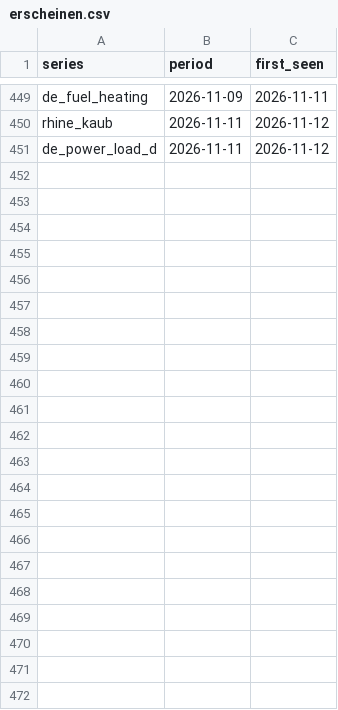
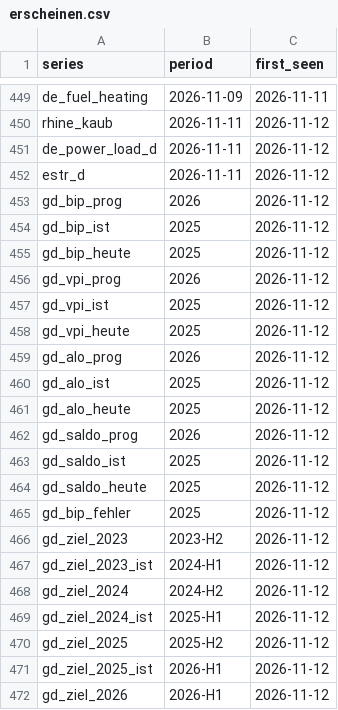
Before and after one commit to wfhungerland/konjunkturmonitor, a CSV file: data/archive/erscheinen.csv, drawn as a sheet; only a part is shown, gaps mark what is left out; the diff names each change by its address in the sheet, - before the commit and + after, or states it on an @@ line.

```diff
--- a/data/archive/erscheinen.csv
+++ b/data/archive/erscheinen.csv
+row 452: estr_d | 2026-11-11 | 2026-11-12
+row 453: gd_bip_prog | 2026 | 2026-11-12
+row 454: gd_bip_ist | 2025 | 2026-11-12
+row 455: gd_bip_heute | 2025 | 2026-11-12
+row 456: gd_vpi_prog | 2026 | 2026-11-12
+row 457: gd_vpi_ist | 2025 | 2026-11-12
+row 458: gd_vpi_heute | 2025 | 2026-11-12
+row 459: gd_alo_prog | 2026 | 2026-11-12
+row 460: gd_alo_ist | 2025 | 2026-11-12
+row 461: gd_alo_heute | 2025 | 2026-11-12
+row 462: gd_saldo_prog | 2026 | 2026-11-12
+row 463: gd_saldo_ist | 2025 | 2026-11-12
+row 464: gd_saldo_heute | 2025 | 2026-11-12
+row 465: gd_bip_fehler | 2025 | 2026-11-12
+row 466: gd_ziel_2023 | 2023-H2 | 2026-11-12
+row 467: gd_ziel_2023_ist | 2024-H1 | 2026-11-12
+row 468: gd_ziel_2024 | 2024-H2 | 2026-11-12
+row 469: gd_ziel_2024_ist | 2025-H1 | 2026-11-12
+row 470: gd_ziel_2025 | 2025-H2 | 2026-11-12
+row 471: gd_ziel_2025_ist | 2026-H1 | 2026-11-12
+row 472: gd_ziel_2026 | 2026-H1 | 2026-11-12
```
Also changed, not shown: 2 other files.
